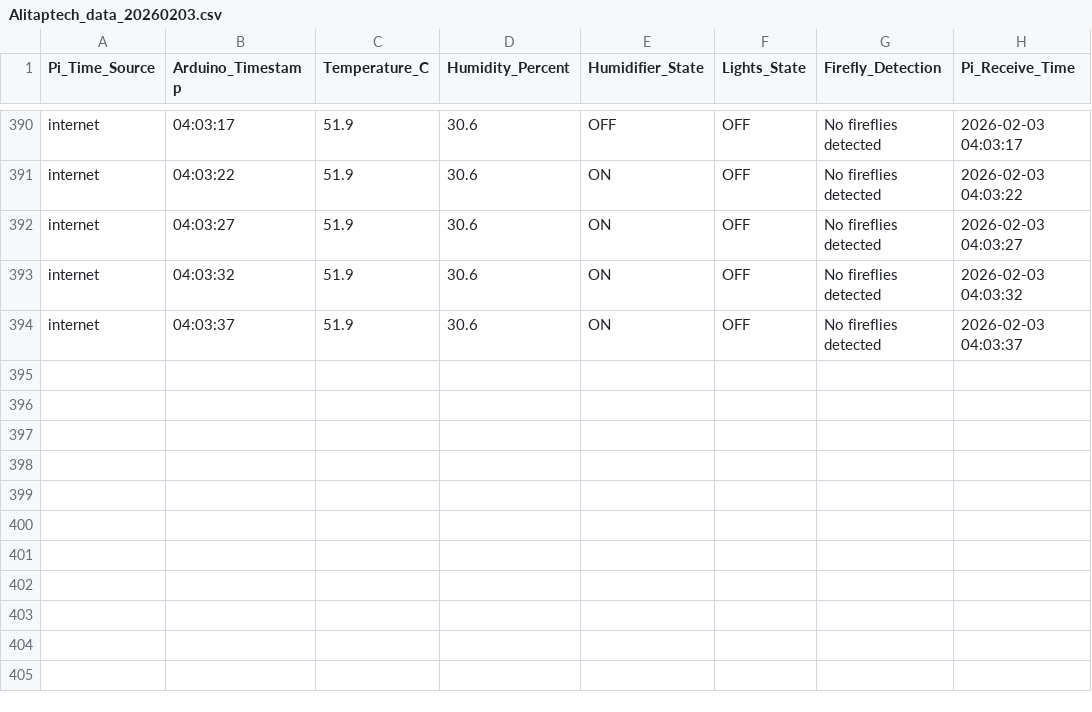
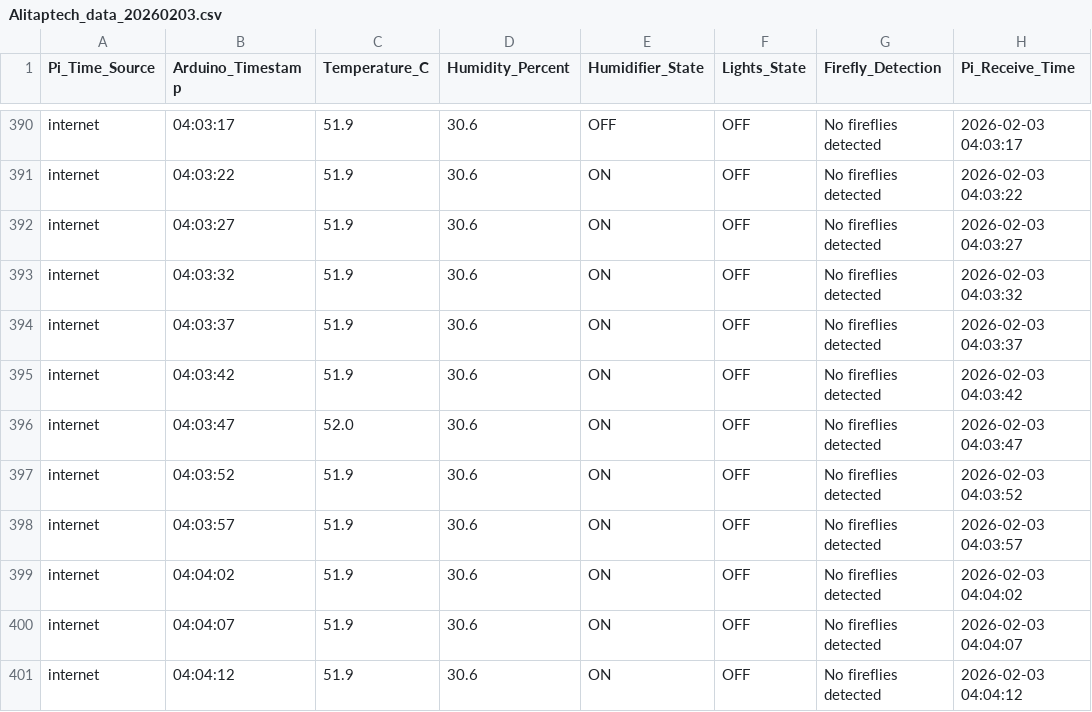
Before and after one commit to Alitaptech/firefly-data, a CSV file: data/Alitaptech_data_20260203.csv, drawn as a sheet; only a part is shown, gaps mark what is left out.

Commit message:
Data update 2026-02-03 04:04:14 - 1 file(s) changed

```diff
--- a/data/Alitaptech_data_20260203.csv
+++ b/data/Alitaptech_data_20260203.csv
@@ -394 +394,8 @@ internet,04:03:32,51.9,30.6,ON,OFF,No fireflies detected,2026-02-03 04:03:32
 internet,04:03:37,51.9,30.6,ON,OFF,No fireflies detected,2026-02-03 04:03:37
+internet,04:03:42,51.9,30.6,ON,OFF,No fireflies detected,2026-02-03 04:03:42
+internet,04:03:47,52.0,30.6,ON,OFF,No fireflies detected,2026-02-03 04:03:47
+internet,04:03:52,51.9,30.6,ON,OFF,No fireflies detected,2026-02-03 04:03:52
+internet,04:03:57,51.9,30.6,ON,OFF,No fireflies detected,2026-02-03 04:03:57
+internet,04:04:02,51.9,30.6,ON,OFF,No fireflies detected,2026-02-03 04:04:02
+internet,04:04:07,51.9,30.6,ON,OFF,No fireflies detected,2026-02-03 04:04:07
+internet,04:04:12,51.9,30.6,ON,OFF,No fireflies detected,2026-02-03 04:04:12
```
